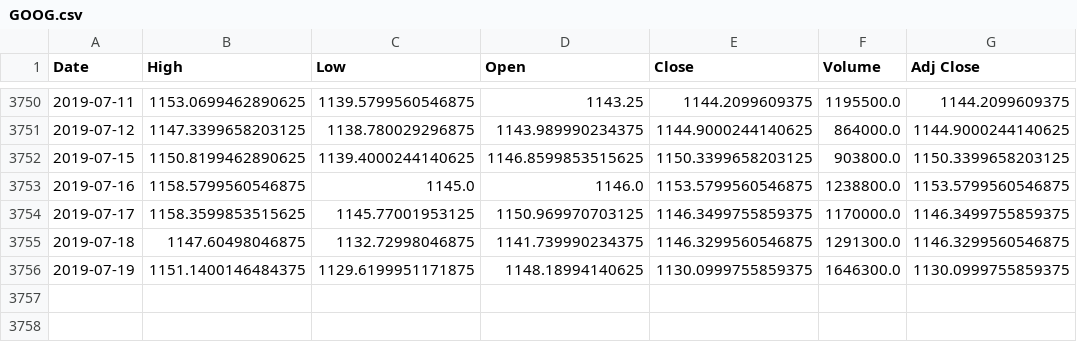
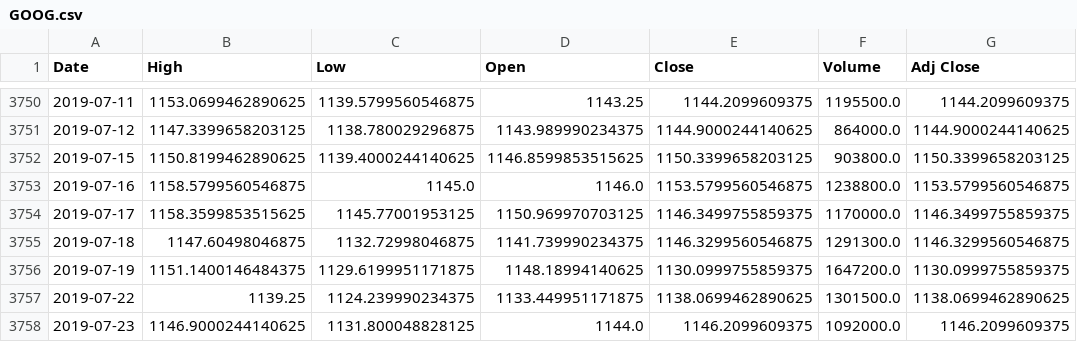
Before and after one commit to mehrakartik/sma-crossover-strategy, a CSV file: Datasets/GOOG.csv, drawn as a sheet; only a part is shown, gaps mark what is left out.

Commit message:
Updated datasets

```diff
--- a/Datasets/GOOG.csv
+++ b/Datasets/GOOG.csv
@@ -3755,2 +3755,4 @@ Date,High,Low,Open,Close,Volume,Adj Close
 2019-07-18,1147.60498046875,1132.72998046875,1141.739990234375,1146.3299560546875,1291300.0,1146.3299560546875
-2019-07-19,1151.1400146484375,1129.6199951171875,1148.18994140625,1130.0999755859375,1646300.0,1130.0999755859375
+2019-07-19,1151.1400146484375,1129.6199951171875,1148.18994140625,1130.0999755859375,1647200.0,1130.0999755859375
+2019-07-22,1139.25,1124.239990234375,1133.449951171875,1138.0699462890625,1301500.0,1138.0699462890625
+2019-07-23,1146.9000244140625,1131.800048828125,1144.0,1146.2099609375,1092000.0,1146.2099609375
```
Also changed, not shown: 1 other file.
